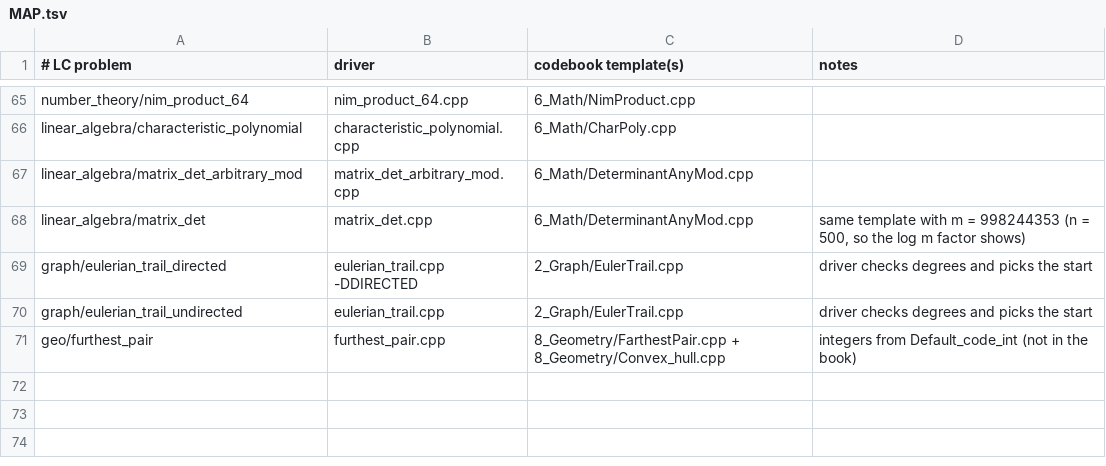
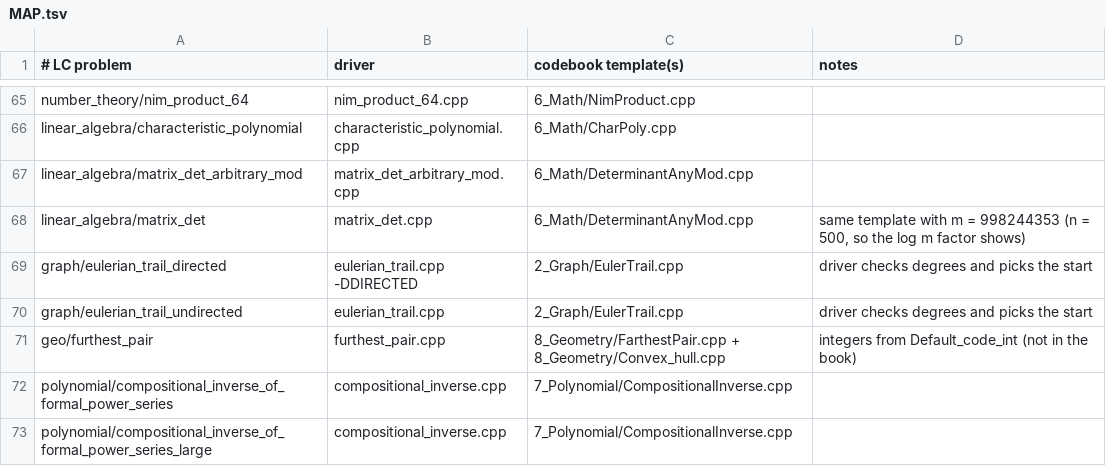
Before and after one commit to GrandTiger1729/codebook, a TSV file: verify/MAP.tsv, drawn as a sheet; only a part is shown, gaps mark what is left out.

```diff
--- a/verify/MAP.tsv
+++ b/verify/MAP.tsv
@@ -71 +71,3 @@ graph/eulerian_trail_undirected	eulerian_trail.cpp	2_Graph/EulerTrail.cpp	driver
 geo/furthest_pair	furthest_pair.cpp	8_Geometry/FarthestPair.cpp + 8_Geometry/Convex_hull.cpp	integers from Default_code_int (not in the book)
+polynomial/compositional_inverse_of_formal_power_series	compositional_inverse.cpp	7_Polynomial/CompositionalInverse.cpp	
+polynomial/compositional_inverse_of_formal_power_series_large	compositional_inverse.cpp	7_Polynomial/CompositionalInverse.cpp	
```
Also changed, not shown: 5 other files.
